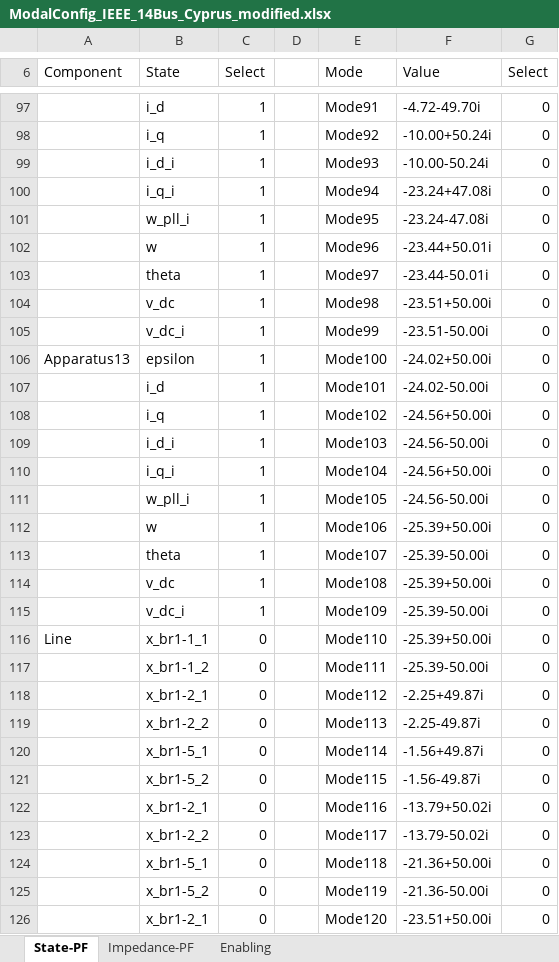
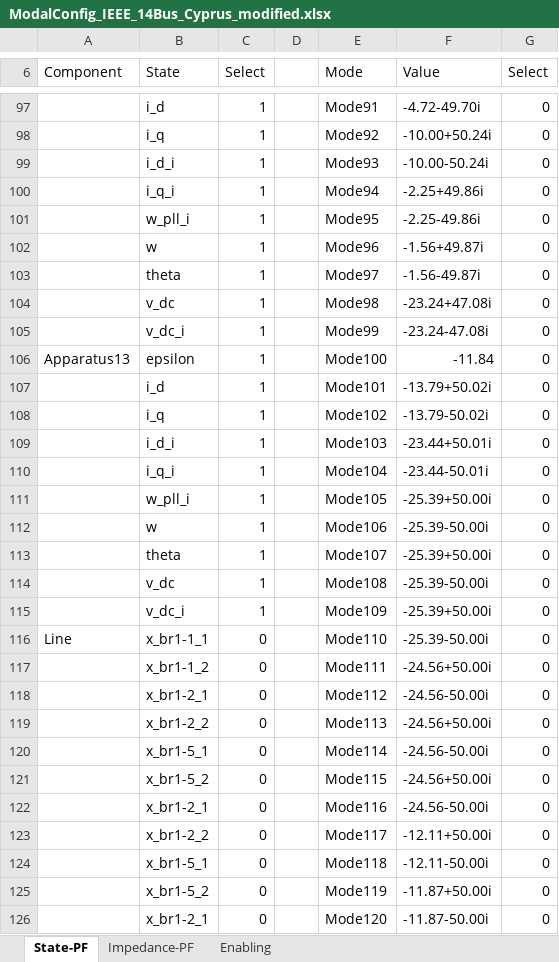
Before and after one commit to Future-Power-Networks/Simplus-Grid-Tool, an Excel workbook: modified_ieee_14/Examples/ParticipationAnalysis/ModalConfig_IEEE_14Bus_Cyprus_modified.xlsx, sheet State-PF, drawn as a sheet; only a part is shown, gaps mark what is left out; values as stored, in another font and other column widths than the file's, no borders; the diff covers the shown part only; the diff names each change by its address in the sheet, - before the commit and + after, or states it on an @@ line.

```diff
--- a/modified_ieee_14/Examples/ParticipationAnalysis/ModalConfig_IEEE_14Bus_Cyprus_modified.xlsx (sheet State-PF)
+++ b/modified_ieee_14/Examples/ParticipationAnalysis/ModalConfig_IEEE_14Bus_Cyprus_modified.xlsx (sheet State-PF)
-F100 (Value): -23.24+47.08i
+F100 (Value): -2.25+49.86i
-F101 (Value): -23.24-47.08i
+F101 (Value): -2.25-49.86i
-F102 (Value): -23.44+50.01i
+F102 (Value): -1.56+49.87i
-F103 (Value): -23.44-50.01i
+F103 (Value): -1.56-49.87i
-F104 (Value): -23.51+50.00i
+F104 (Value): -23.24+47.08i
-F105 (Value): -23.51-50.00i
+F105 (Value): -23.24-47.08i
-F106 (Value): -24.02+50.00i
+F106 (Value): -11.84
-F107 (Value): -24.02-50.00i
+F107 (Value): -13.79+50.02i
-F108 (Value): -24.56+50.00i
+F108 (Value): -13.79-50.02i
-F109 (Value): -24.56-50.00i
+F109 (Value): -23.44+50.01i
-F110 (Value): -24.56+50.00i
+F110 (Value): -23.44-50.01i
-F111 (Value): -24.56-50.00i
+F111 (Value): -25.39+50.00i
-F112 (Value): -25.39+50.00i
+F112 (Value): -25.39-50.00i
-F113 (Value): -25.39-50.00i
+F113 (Value): -25.39+50.00i
-F114 (Value): -25.39+50.00i
+F114 (Value): -25.39-50.00i
-F115 (Value): -25.39-50.00i
+F115 (Value): -25.39+50.00i
-F116 (Value): -25.39+50.00i
+F116 (Value): -25.39-50.00i
-F117 (Value): -25.39-50.00i
+F117 (Value): -24.56+50.00i
-F118 (Value): -2.25+49.87i
+F118 (Value): -24.56-50.00i
-F119 (Value): -2.25-49.87i
+F119 (Value): -24.56+50.00i
-F120 (Value): -1.56+49.87i
+F120 (Value): -24.56-50.00i
-F121 (Value): -1.56-49.87i
+F121 (Value): -24.56+50.00i
-F122 (Value): -13.79+50.02i
+F122 (Value): -24.56-50.00i
-F123 (Value): -13.79-50.02i
+F123 (Value): -12.11+50.00i
-F124 (Value): -21.36+50.00i
+F124 (Value): -12.11-50.00i
-F125 (Value): -21.36-50.00i
+F125 (Value): -11.87+50.00i
-F126 (Value): -23.51+50.00i
+F126 (Value): -11.87-50.00i
```
Also changed, not shown: 149 edited cells elsewhere in this sheet, sheet Impedance-PF, sheet Enabling, 39 other files.
